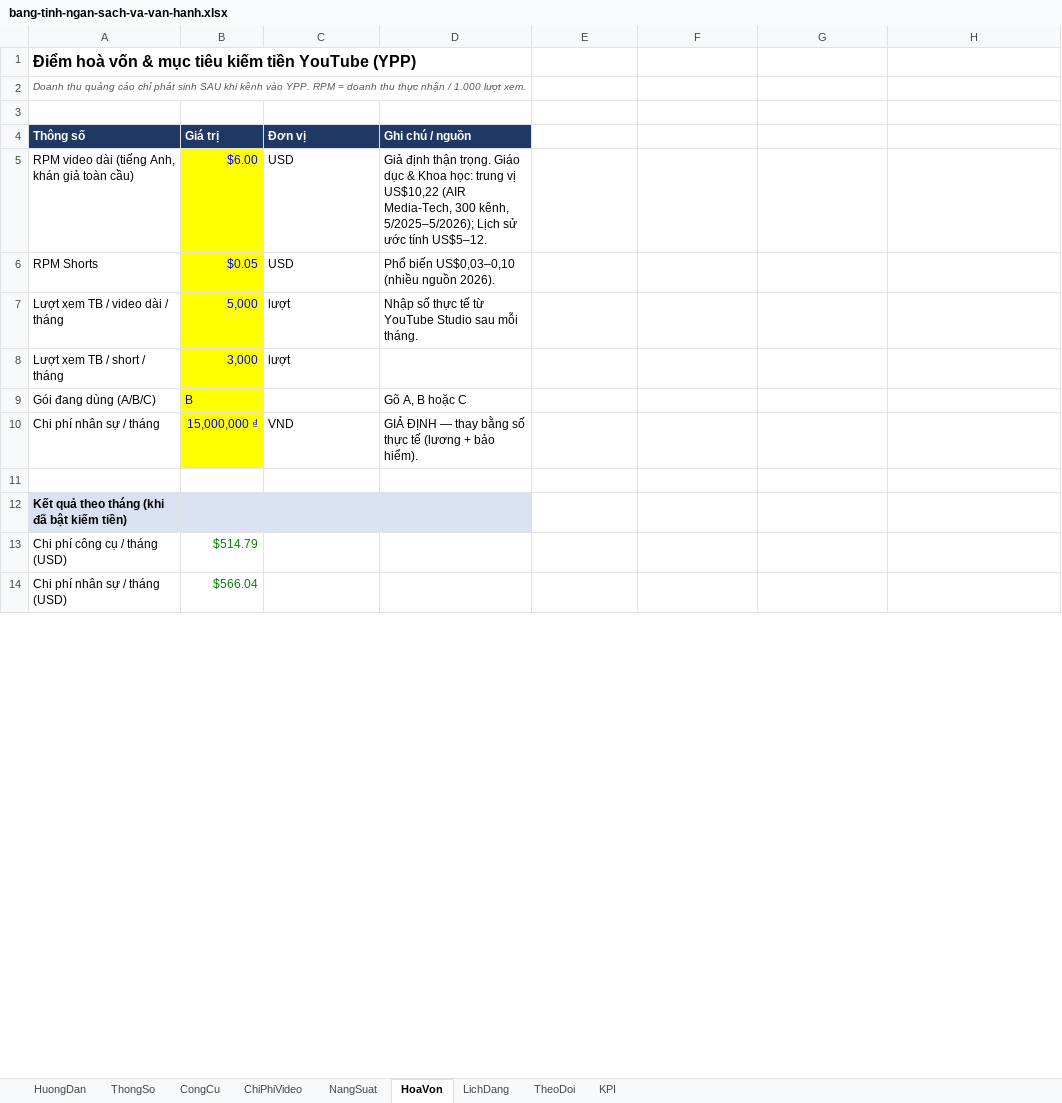
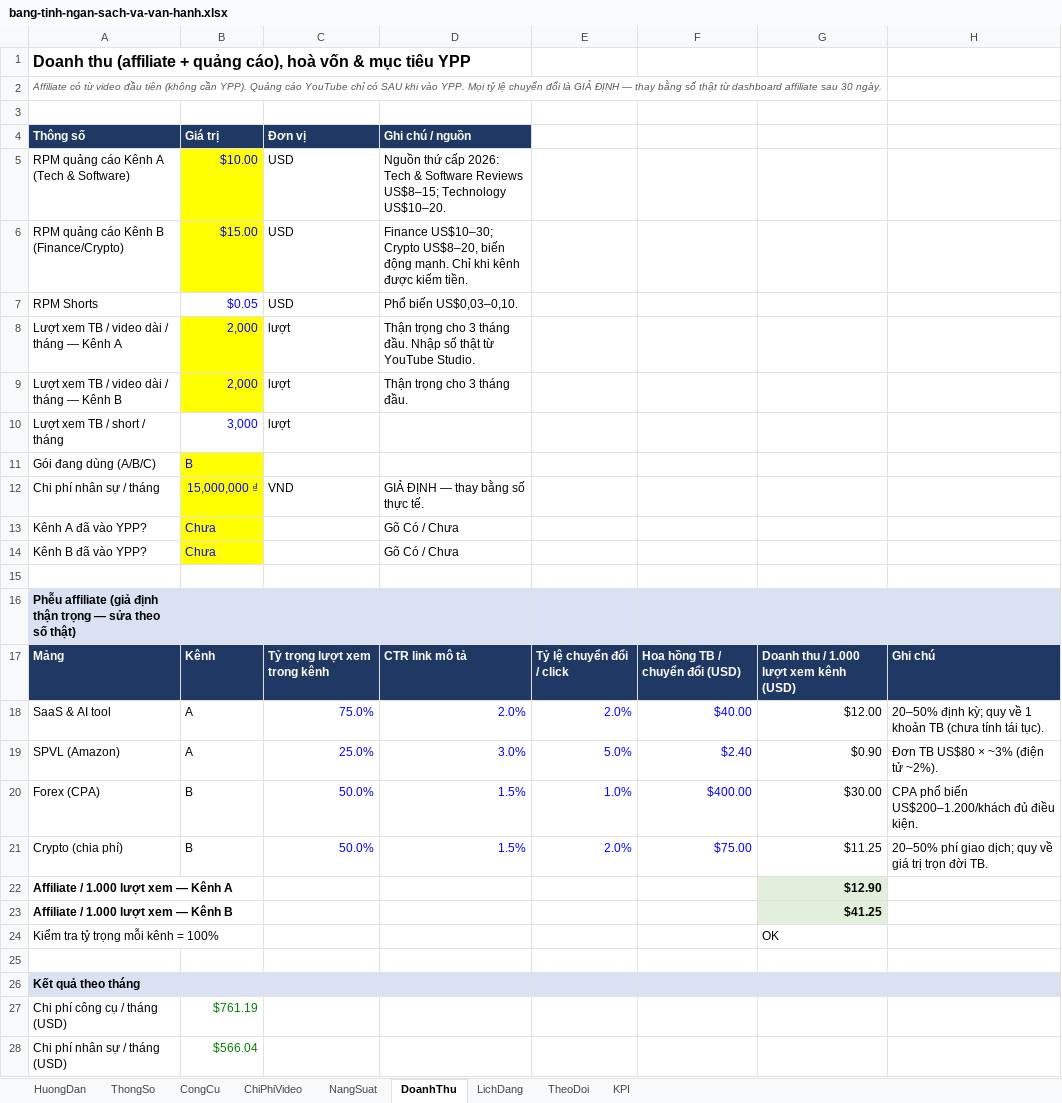
Before and after one commit to trunghieutayninhavenue305008-tech/video-ai, an Excel workbook: ke-hoach/bang-tinh-ngan-sach-va-van-hanh.xlsx, sheet DoanhThu, drawn as a sheet; only a part is shown; values as stored, in another font and other column widths than the file's, no borders; removed rows and columns are numbered as before the commit, all else as after; the diff covers the shown part only; the diff names each change by its address in the sheet, - before the commit and + after, or states it on an @@ line.

```diff
--- a/ke-hoach/bang-tinh-ngan-sach-va-van-hanh.xlsx (sheet DoanhThu)
+++ b/ke-hoach/bang-tinh-ngan-sach-va-van-hanh.xlsx (sheet DoanhThu)
-sheet tab: HoaVon
+sheet tab: DoanhThu
-A1 (Thông số): Điểm hoà vốn & mục tiêu kiếm tiền YouTube (YPP)
+A1 (Thông số): Doanh thu (affiliate + quảng cáo), hoà vốn & mục tiêu YPP
-A2 (Thông số): Doanh thu quảng cáo chỉ phát sinh SAU khi kênh vào YPP. RPM = doanh thu thực nhận / 1.000 lượt xem.
+A2 (Thông số): Affiliate có từ video đầu tiên (không cần YPP). Quảng cáo YouTube chỉ có SAU khi vào YPP. Mọi tỷ lệ chuyển đổi là GIẢ ĐỊNH — thay bằng số thật từ dashboard affiliate sau 30 ngày.
-row 5: RPM video dài (tiếng Anh, khán giả toàn cầu) | $6.00 | USD | Giả định thận trọng. Giáo dục & Khoa học: trung vị US$10,22 (AIR Media-Tech, 300 kênh, 5/2025–5/2026); Lịch sử ước tính US$5–12.
+row 5: RPM quảng cáo Kênh A (Tech & Software) | $10.00 | USD | Nguồn thứ cấp 2026: Tech & Software Reviews US$8–15; Technology US$10–20.
+row 6: RPM quảng cáo Kênh B (Finance/Crypto) | $15.00 | USD | Finance US$10–30; Crypto US$8–20, biến động mạnh. Chỉ khi kênh được kiếm tiền.
-B7 fill: #FFFF00
+B7 fill: none
-D7 (Ghi chú / nguồn): Phổ biến US$0,03–0,10 (nhiều nguồn 2026).
+D7 (Ghi chú / nguồn): Phổ biến US$0,03–0,10.
-row 7: Lượt xem TB / video dài / tháng | 5,000 | lượt | Nhập số thực tế từ YouTube Studio sau mỗi tháng.
+row 8: Lượt xem TB / video dài / tháng — Kênh A | 2,000 | lượt | Thận trọng cho 3 tháng đầu. Nhập số thật từ YouTube Studio.
+row 9: Lượt xem TB / video dài / tháng — Kênh B | 2,000 | lượt | Thận trọng cho 3 tháng đầu.
-B10 fill: #FFFF00
+B10 fill: none
-D11 (Ghi chú / nguồn): Gõ A, B hoặc C
+D11 (Ghi chú / nguồn): (empty)
-D12 (Ghi chú / nguồn): GIẢ ĐỊNH — thay bằng số thực tế (lương + bảo hiểm).
+D12 (Ghi chú / nguồn): GIẢ ĐỊNH — thay bằng số thực tế.
+row 13: Kênh A đã vào YPP? | Chưa |  | Gõ Có / Chưa
+row 14: Kênh B đã vào YPP? | Chưa |  | Gõ Có / Chưa
-A16 (Thông số): Kết quả theo tháng (khi đã bật kiếm tiền)
+A16 (Thông số): Phễu affiliate (giả định thận trọng — sửa theo số thật)
-E16:H16 fill: none
+E16:H16 fill: #D9E1F2
+row 17: Mảng | Kênh | Tỷ trọng lượt xem trong kênh | CTR link mô tả | Tỷ lệ chuyển đổi / click | Hoa hồng TB / chuyển đổi (USD) | Doanh thu / 1.000 lượt xem kênh (USD) | Ghi chú
+row 18: SaaS & AI tool | A | 75.0% | 2.0% | 2.0% | $40.00 | $12.00 | 20–50% định kỳ; quy về 1 khoản TB (chưa tính tái tục).
+row 19: SPVL (Amazon) | A | 25.0% | 3.0% | 5.0% | $2.40 | $0.90 | Đơn TB US$80 × ~3% (điện tử ~2%).
+row 20: Forex (CPA) | B | 50.0% | 1.5% | 1.0% | $400.00 | $30.00 | CPA phổ biến US$200–1.200/khách đủ điều kiện.
+row 21: Crypto (chia phí) | B | 50.0% | 1.5% | 2.0% | $75.00 | $11.25 | 20–50% phí giao dịch; quy về giá trị trọn đời TB.
+row 22: Affiliate / 1.000 lượt xem — Kênh A |  |  |  |  |  | $12.90
+row 23: Affiliate / 1.000 lượt xem — Kênh B |  |  |  |  |  | $41.25
+row 24: Kiểm tra tỷ trọng mỗi kênh = 100% |  |  |  |  |  | OK
+row 25: (empty)
+row 26: Kết quả theo tháng
-B27 (Giá trị): $514.79
+B27 (Giá trị): $761.19
```
Also changed, not shown: 11 added rows, 7 removed rows, 15 edited cells and cell formats elsewhere in this sheet, sheet ChiPhiVideo, sheet NangSuat, sheet CongCu, sheet ThongSo, sheet TheoDoi, sheet LichDang, 2 more sheets, formulas that keep their value, 25 other files.
